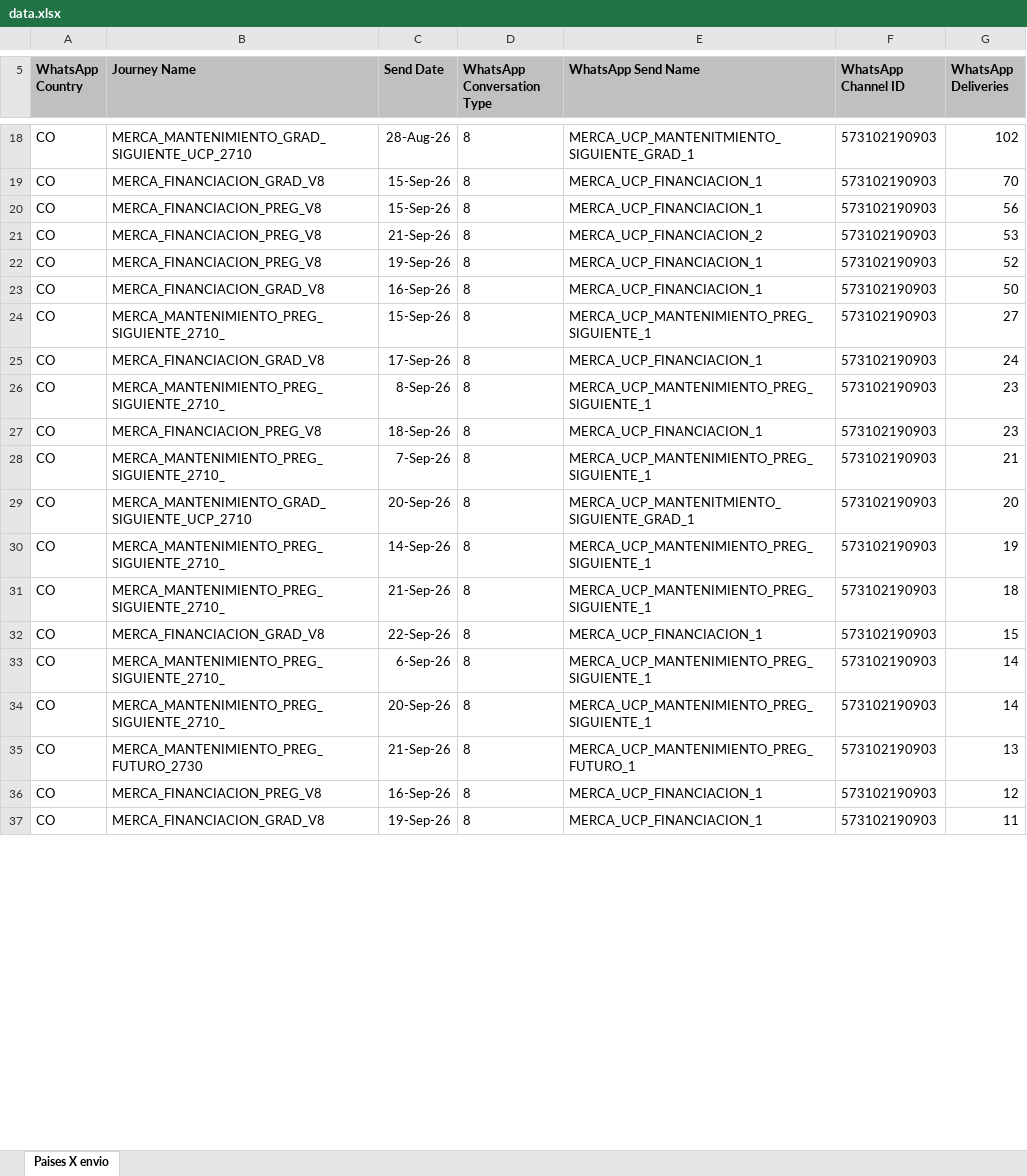
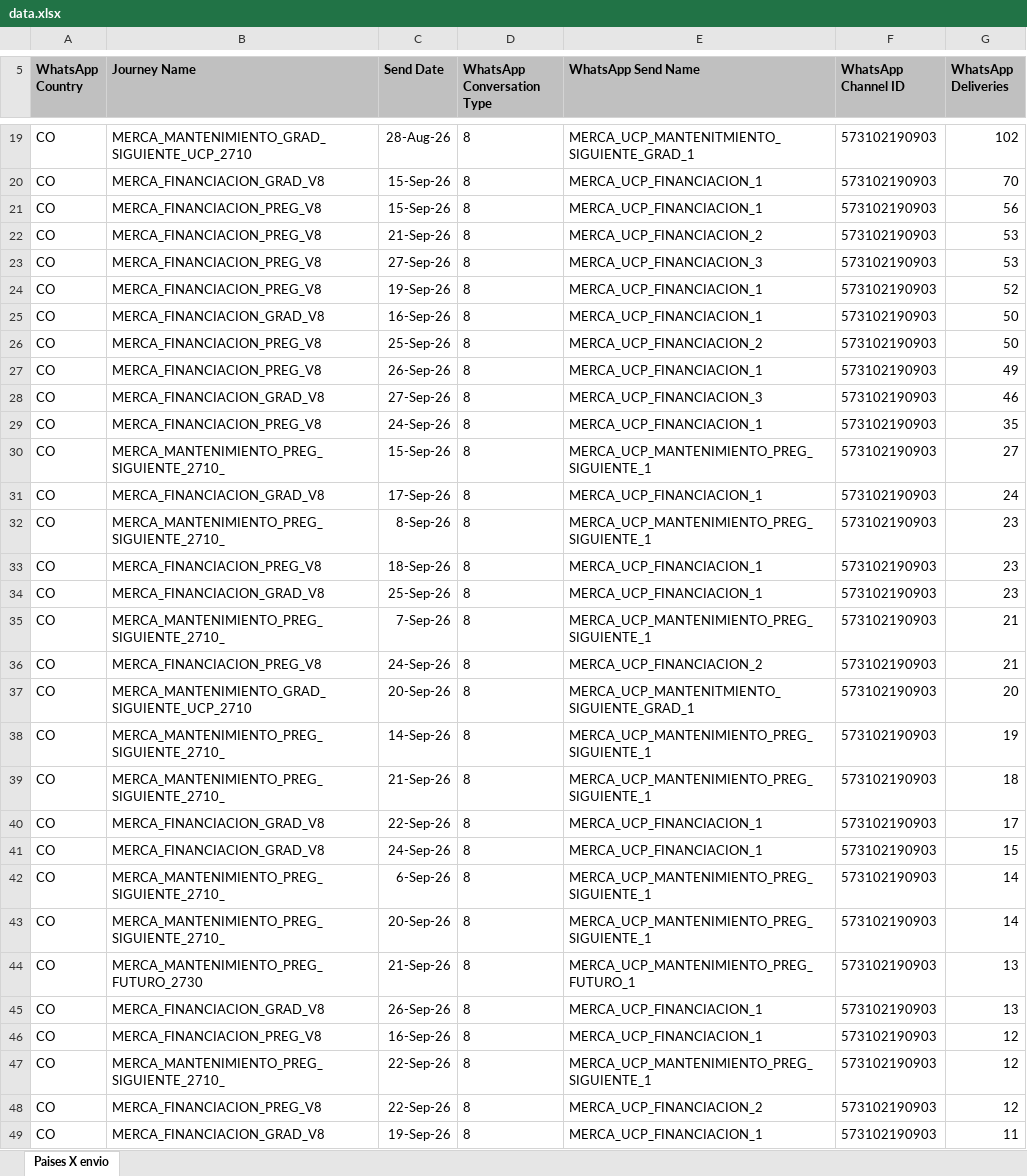
Before and after one commit to gesalas/dashboard-creditos-whatsapp, an Excel workbook: data.xlsx, sheet Paises X envio, drawn as a sheet; only a part is shown, gaps mark what is left out; values as stored, in another font and other column widths than the file's, no borders; addresses are those after the commit; the diff covers the shown part only; the diff names each change by its address in the sheet, - before the commit and + after, or states it on an @@ line.

```diff
--- a/data.xlsx (sheet Paises X envio)
+++ b/data.xlsx (sheet Paises X envio)
+row 23: CO | MERCA_FINANCIACION_PREG_V8 | 27-Sep-26 | 8 | MERCA_UCP_FINANCIACION_3 | 573102190903 | 53
+row 26: CO | MERCA_FINANCIACION_PREG_V8 | 25-Sep-26 | 8 | MERCA_UCP_FINANCIACION_2 | 573102190903 | 50
+row 27: CO | MERCA_FINANCIACION_PREG_V8 | 26-Sep-26 | 8 | MERCA_UCP_FINANCIACION_1 | 573102190903 | 49
+row 28: CO | MERCA_FINANCIACION_GRAD_V8 | 27-Sep-26 | 8 | MERCA_UCP_FINANCIACION_3 | 573102190903 | 46
+row 29: CO | MERCA_FINANCIACION_PREG_V8 | 24-Sep-26 | 8 | MERCA_UCP_FINANCIACION_1 | 573102190903 | 35
+row 34: CO | MERCA_FINANCIACION_GRAD_V8 | 25-Sep-26 | 8 | MERCA_UCP_FINANCIACION_1 | 573102190903 | 23
+row 36: CO | MERCA_FINANCIACION_PREG_V8 | 24-Sep-26 | 8 | MERCA_UCP_FINANCIACION_2 | 573102190903 | 21
+row 40: CO | MERCA_FINANCIACION_GRAD_V8 | 22-Sep-26 | 8 | MERCA_UCP_FINANCIACION_1 | 573102190903 | 17
-C41 (Send Date): 22-Sep-26
+C41 (Send Date): 24-Sep-26
+row 45: CO | MERCA_FINANCIACION_GRAD_V8 | 26-Sep-26 | 8 | MERCA_UCP_FINANCIACION_1 | 573102190903 | 13
+row 47: CO | MERCA_MANTENIMIENTO_PREG_SIGUIENTE_2710_ | 22-Sep-26 | 8 | MERCA_UCP_MANTENIMIENTO_PREG_SIGUIENTE_1 | 573102190903 | 12
+row 48: CO | MERCA_FINANCIACION_PREG_V8 | 22-Sep-26 | 8 | MERCA_UCP_FINANCIACION_2 | 573102190903 | 12
```
Also changed, not shown: 49 added rows, 60 removed rows, 828 moved rows and 25 edited cells elsewhere in this sheet.
